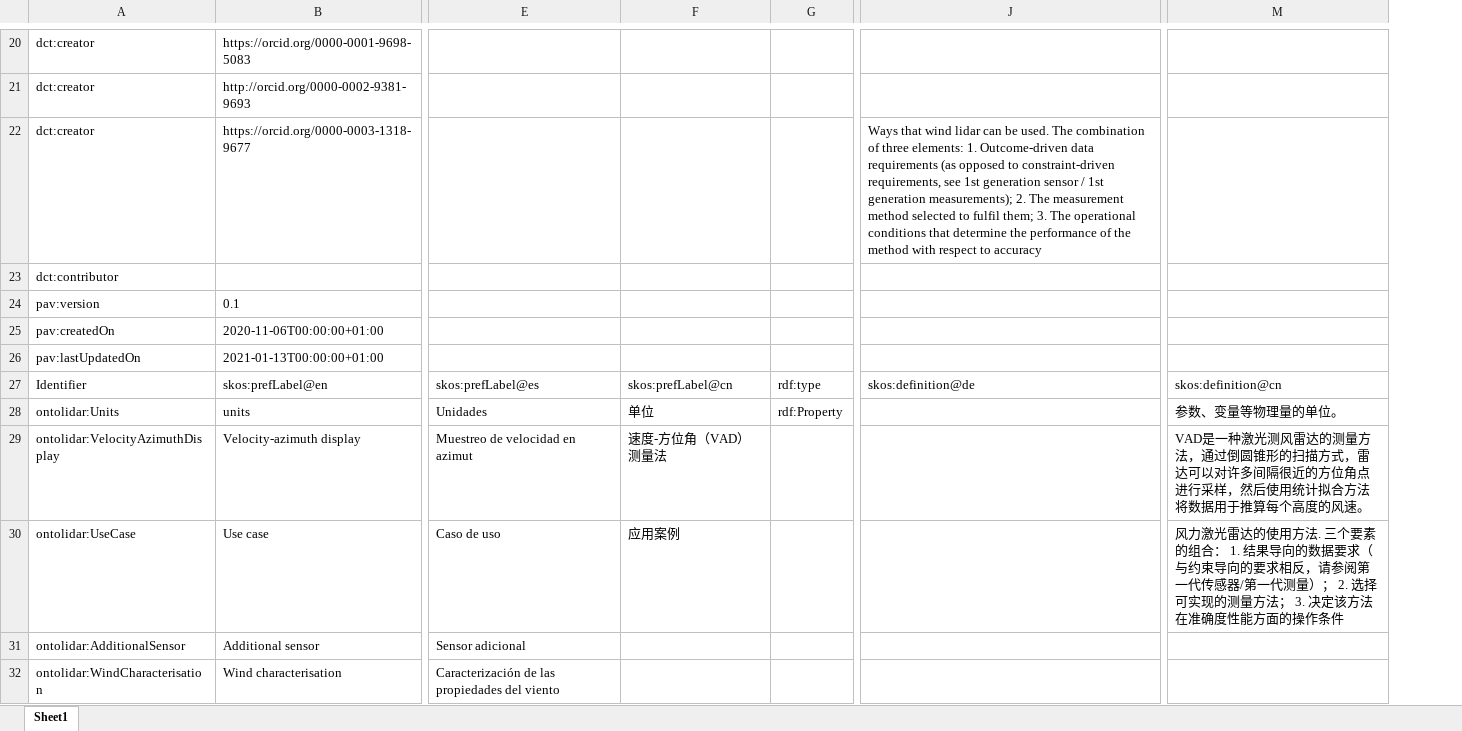
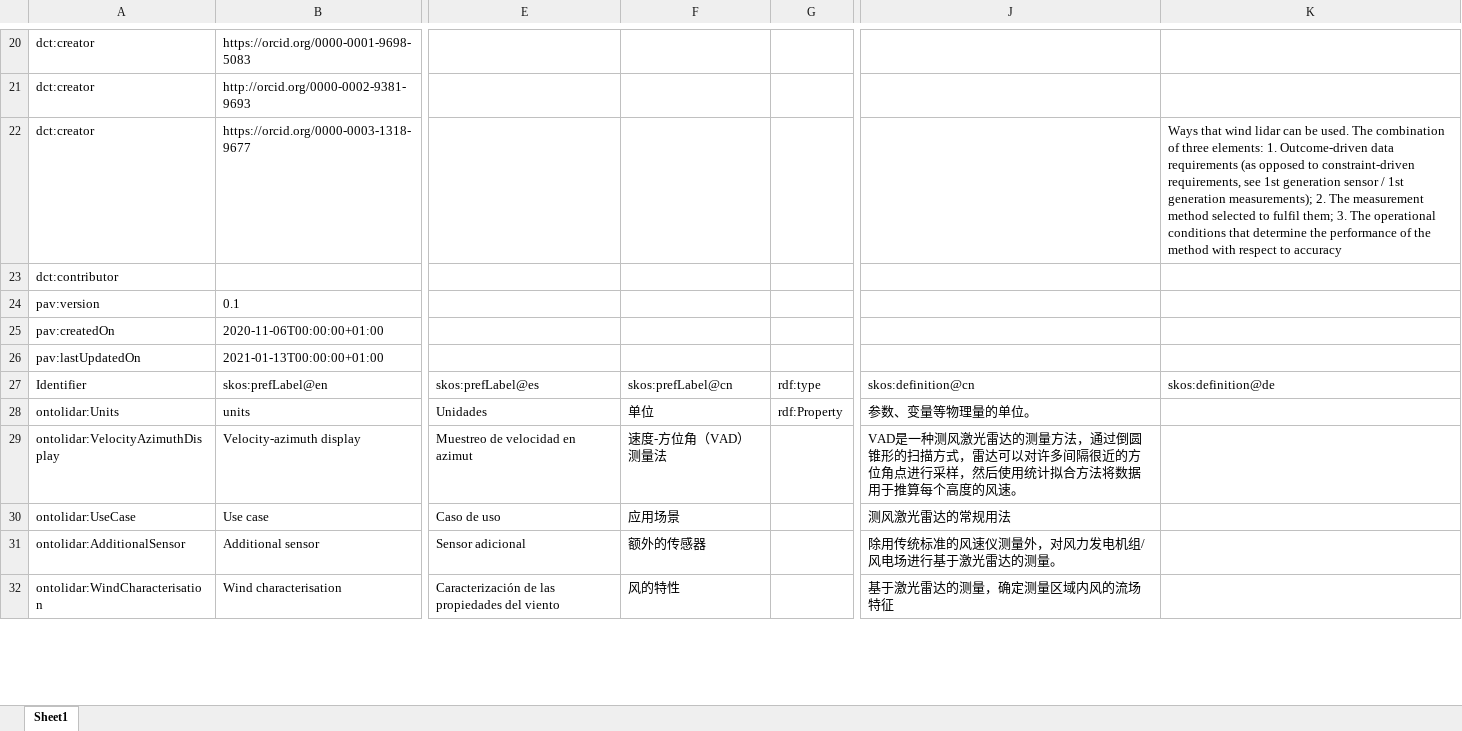
Before and after one commit to IEA-Wind-Task-32/wind-lidar-ontology, an Excel workbook: ontology.xlsx, sheet Sheet1, drawn as a sheet; only a part is shown, gaps mark what is left out; values as stored, in another font and other column widths than the file's, no borders; removed rows and columns are numbered as before the commit, all else as after; the diff covers the shown part only; the diff names each change by its address in the sheet, - before the commit and + after, or states it on an @@ line.

```diff
--- a/ontology.xlsx (sheet Sheet1)
+++ b/ontology.xlsx (sheet Sheet1)
+column K, rows 22-27: Ways that wind lidar can be used. The combination of three elements: 1. Outcome-driven data requirements (as opposed to constraint-driven requirements, see 1st generation sensor / 1st generation measurements); 2. The measurement method selected to fulfil them; 3. The operational conditions that determine the performance of the method with respect to accuracy |  |  |  |  | skos:definition@de
-column M, rows 27-30: skos:definition@cn | 参数、变量等物理量的单位。 | VAD是一种激光测风雷达的测量方法，通过倒圆锥形的扫描方式，雷达可以对许多间隔很近的方位角点进行采样，然后使用统计拟合方法将数据用于推算每个高度的风速。 | 风力激光雷达的使用方法. 三个要素的组合： 1. 结果导向的数据要求（与约束导向的要求相反，请参阅第一代传感器/第一代测量）； 2. 选择可实现的测量方法； 3. 决定该方法在准确度性能方面的操作条件
-J22: Ways that wind lidar can be used. The combination of three elements: 1. Outcome-driven data requirements (as opposed to constraint-driven requirements, see 1st generation sensor / 1st generation measurements); 2. The measurement method selected to fulfil them; 3. The operational conditions that determine the performance of the method with respect to accuracy
+J22: (empty)
-J27: skos:definition@de
+J27: skos:definition@cn
-J28: (empty)
+J28: 参数、变量等物理量的单位。
-J29: (empty)
+J29: VAD是一种测风激光雷达的测量方法，通过倒圆锥形的扫描方式，雷达可以对许多间隔很近的方位角点进行采样，然后使用统计拟合方法将数据用于推算每个高度的风速。
-F30: 应用案例
+F30: 应用场景
-J30: (empty)
+J30: 测风激光雷达的常规用法
-F31: (empty)
+F31: 额外的传感器
-J31: (empty)
+J31: 除用传统标准的风速仪测量外，对风力发电机组/风电场进行基于激光雷达的测量。
-F32: (empty)
+F32: 风的特性
-J32: (empty)
+J32: 基于激光雷达的测量，确定测量区域内风的流场特征
```
Also changed, not shown: 2 added rows, 5 removed rows and 509 edited cells elsewhere in this sheet, 4 other files.
